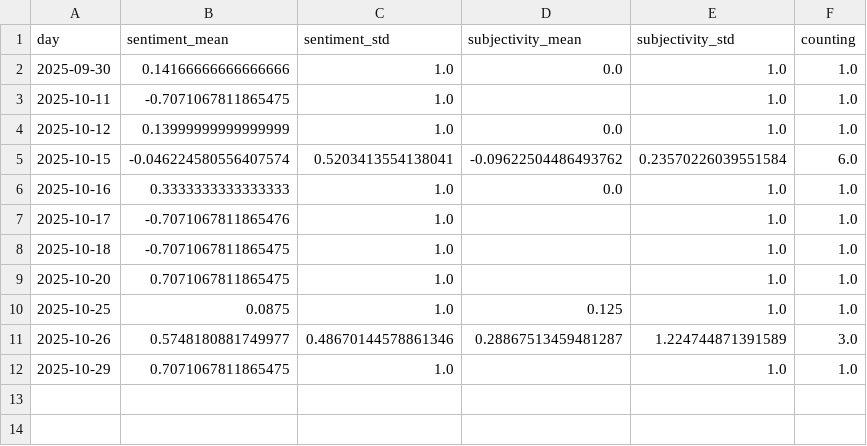
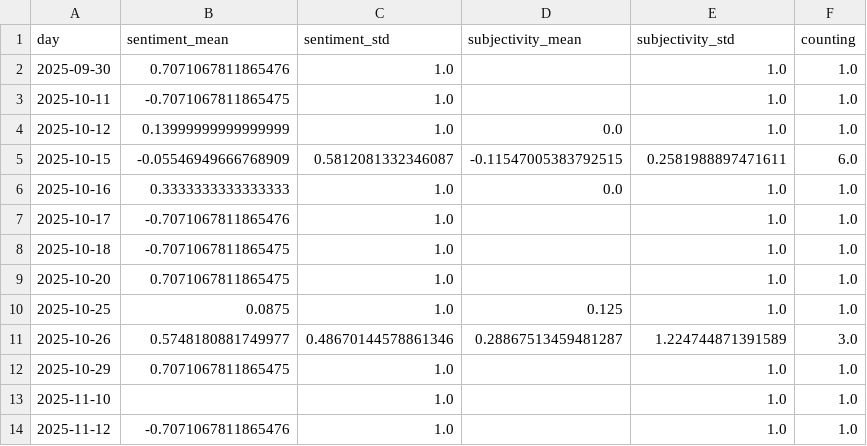
Before and after one commit to paularicarda-news/volcanoIsComing, a CSV file: csv/sentiments_days.csv, drawn as a sheet.

```diff
--- a/csv/sentiments_days.csv
+++ b/csv/sentiments_days.csv
@@ -1,6 +1,6 @@
 day,sentiment_mean,sentiment_std,subjectivity_mean,subjectivity_std,counting
-2025-09-30,0.14166666666666666,1.0,0.0,1.0,1.0
+2025-09-30,0.7071067811865476,1.0,,1.0,1.0
 2025-10-11,-0.7071067811865475,1.0,,1.0,1.0
 2025-10-12,0.13999999999999999,1.0,0.0,1.0,1.0
-2025-10-15,-0.046224580556407574,0.5203413554138041,-0.09622504486493762,0.23570226039551584,6.0
+2025-10-15,-0.05546949666768909,0.5812081332346087,-0.11547005383792515,0.2581988897471611,6.0
 2025-10-16,0.3333333333333333,1.0,0.0,1.0,1.0
@@ -12 +12,3 @@ day,sentiment_mean,sentiment_std,subjectivity_mean,subjectivity_std,counting
 2025-10-29,0.7071067811865475,1.0,,1.0,1.0
+2025-11-10,,1.0,,1.0,1.0
+2025-11-12,-0.7071067811865476,1.0,,1.0,1.0
```
Also changed, not shown: csv/sentiments_locations.csv, csv/sentiments_misc.csv, 7 other files.
